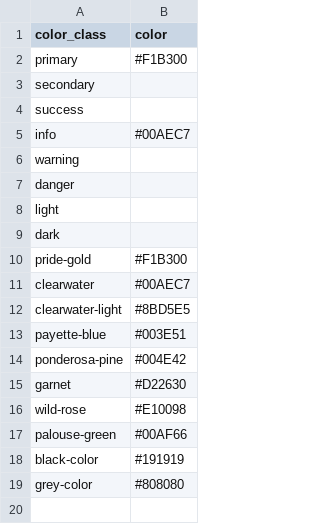
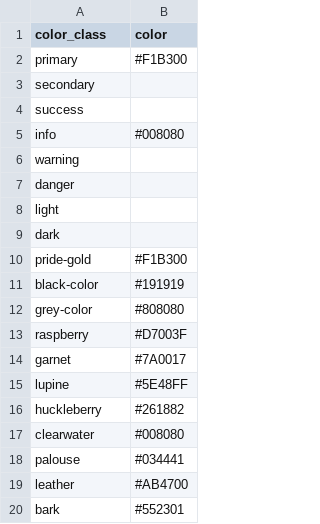
Before and after one commit to thecdil/taylor-archive, a CSV file: _data/config-theme-colors.csv, drawn as a sheet.

Commit message:
update to newer colors

```diff
--- a/_data/config-theme-colors.csv
+++ b/_data/config-theme-colors.csv
@@ -4,3 +4,3 @@ secondary,
 success,
-info,#00AEC7
+info,#008080
 warning,
@@ -10,10 +10,11 @@ dark,
 pride-gold,#F1B300
-clearwater,#00AEC7
-clearwater-light,#8BD5E5
-payette-blue,#003E51
-ponderosa-pine,#004E42
-garnet,#D22630
-wild-rose,#E10098
-palouse-green,#00AF66
 black-color,#191919
 grey-color,#808080
+raspberry,#D7003F
+garnet,#7A0017
+lupine,#5E48FF
+huckleberry,#261882
+clearwater,#008080
+palouse,#034441
+leather,#AB4700
+bark,#552301
```
